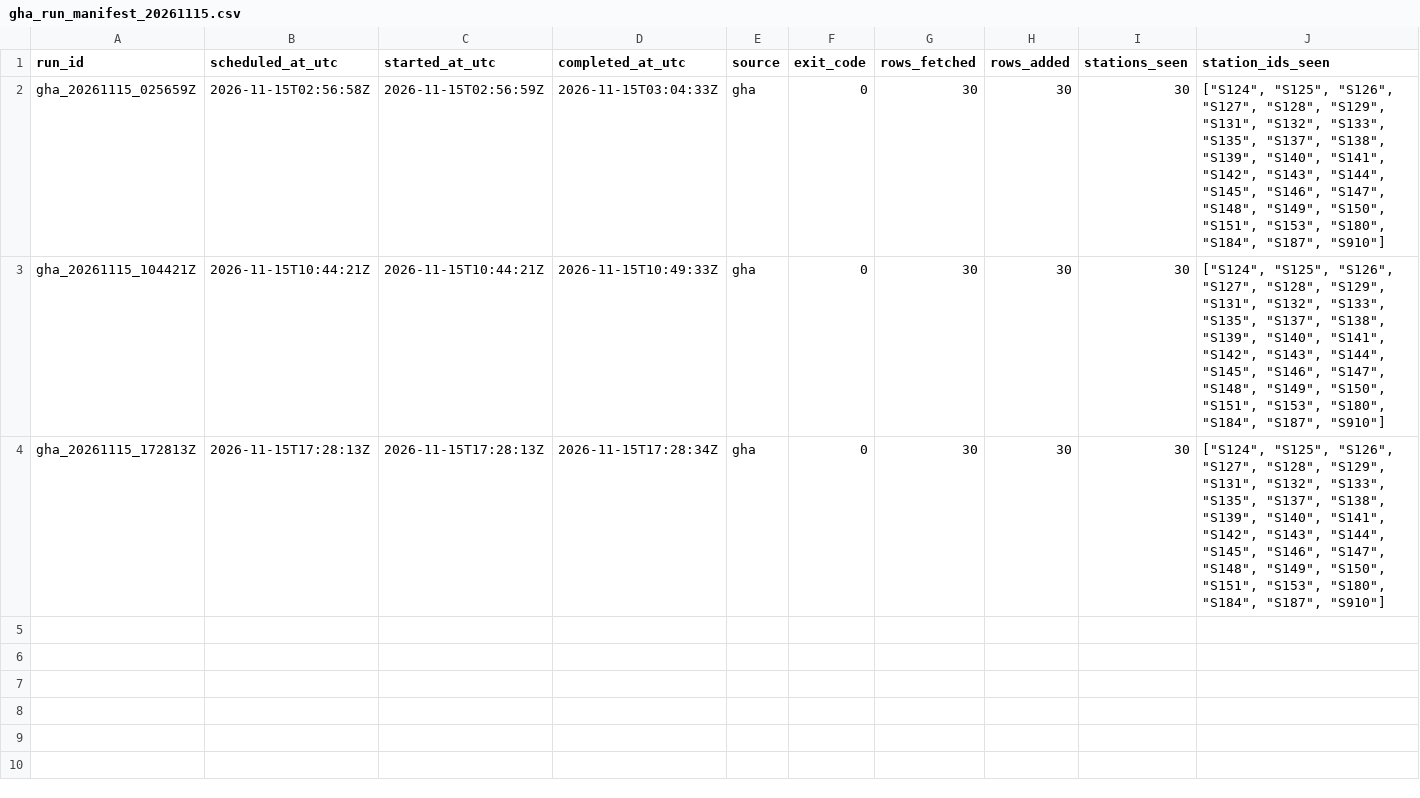
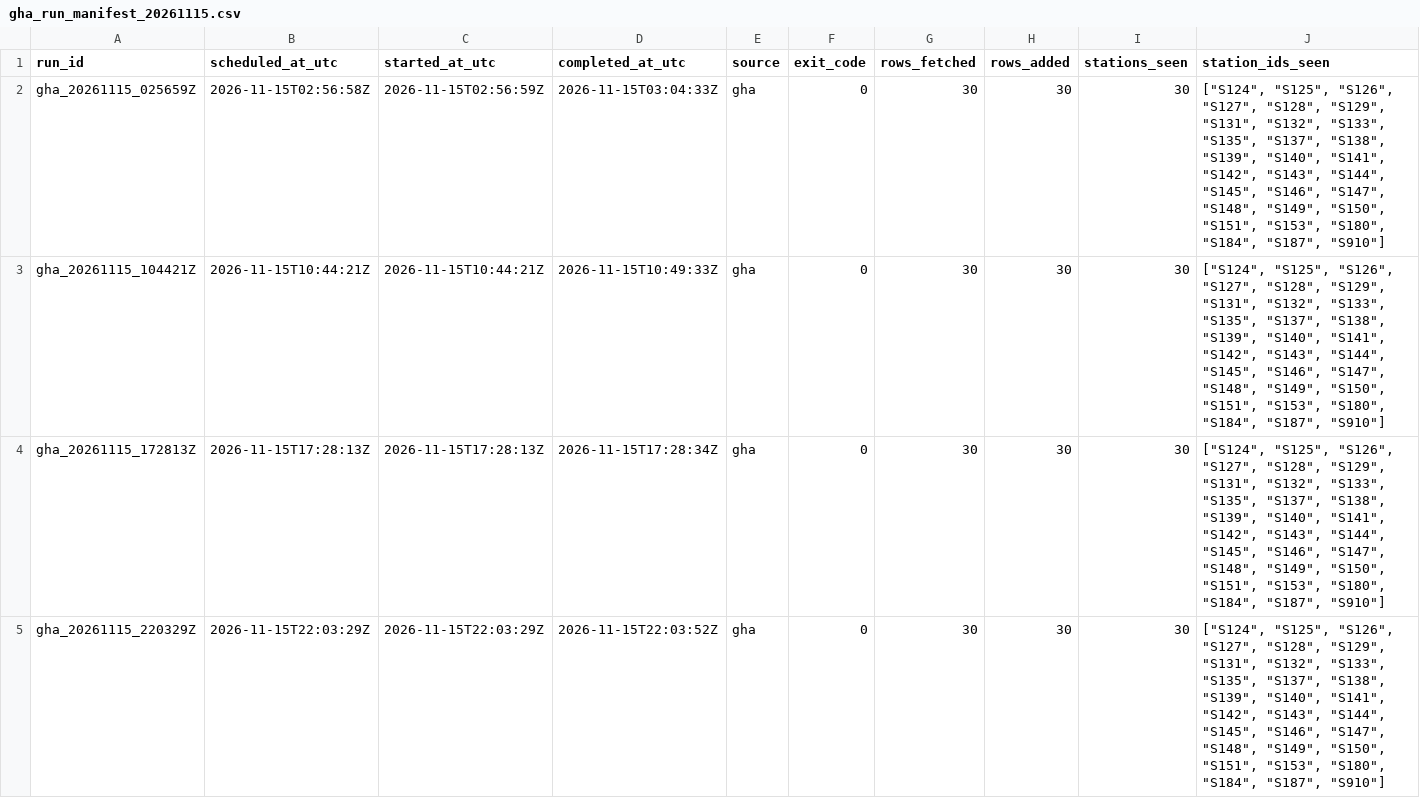
Before and after one commit to ada-yp526/Urban-Analytics-Portfolio, a CSV file: 06-openheat_grid/outputs/v11_archive_ops/gha_run_manifest_20261115.csv, drawn as a sheet; only a part is shown; rows hold the shown columns only; the diff names each change by its address in the sheet, - before the commit and + after, or states it on an @@ line.

```diff
--- a/06-openheat_grid/outputs/v11_archive_ops/gha_run_manifest_20261115.csv
+++ b/06-openheat_grid/outputs/v11_archive_ops/gha_run_manifest_20261115.csv
+row 5: gha_20261115_220329Z | 2026-11-15T22:03:29Z | 2026-11-15T22:03:29Z | 2026-11-15T22:03:52Z | gha | 0 | 30 | 30 | 30 | ["S124", "S125", "S126", "S127", "S128", "S129", "S131", "S132", "S133", "S135", "S137", "S138", "S139", "S140", "S141", "S142", "S143", "S144", "S145", "S146", "S147", "S148", "S149", "S150", "S151", "S153", "S180", "S184", "S187", "S910"]
```
Also changed, not shown: 6 other files.
